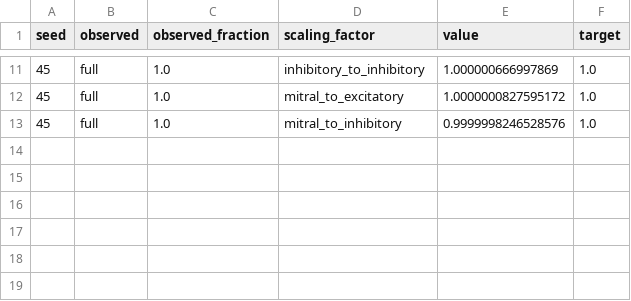
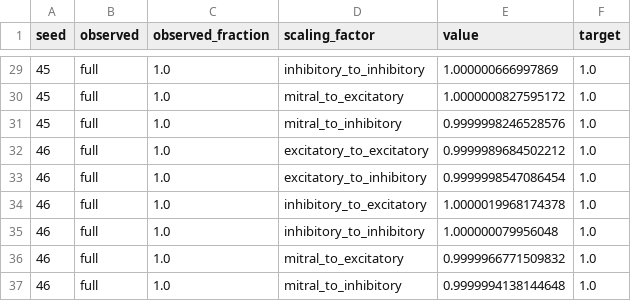
Before and after one commit to rory-bedford/teacher-student, a CSV file: fig01-full-reconstruction/fig01_scaling_factors.csv, drawn as a sheet; only a part is shown, gaps mark what is left out; the diff covers the shown part only; the diff names each change by its address in the sheet, - before the commit and + after, or states it on an @@ line.

```diff
--- a/fig01-full-reconstruction/fig01_scaling_factors.csv
+++ b/fig01-full-reconstruction/fig01_scaling_factors.csv
+row 32: 46 | full | 1.0 | excitatory_to_excitatory | 0.9999989684502212 | 1.0
+row 33: 46 | full | 1.0 | excitatory_to_inhibitory | 0.9999998547086454 | 1.0
+row 34: 46 | full | 1.0 | inhibitory_to_excitatory | 1.0000019968174378 | 1.0
+row 35: 46 | full | 1.0 | inhibitory_to_inhibitory | 1.000000079956048 | 1.0
+row 36: 46 | full | 1.0 | mitral_to_excitatory | 0.9999966771509832 | 1.0
+row 37: 46 | full | 1.0 | mitral_to_inhibitory | 0.9999994138144648 | 1.0
```
Also changed, not shown: 18 added rows and 12 edited cells elsewhere in this file, fig01-full-reconstruction/fig01_spikes.csv, fig01-full-reconstruction/fig01_summary.csv, 31 other files.
